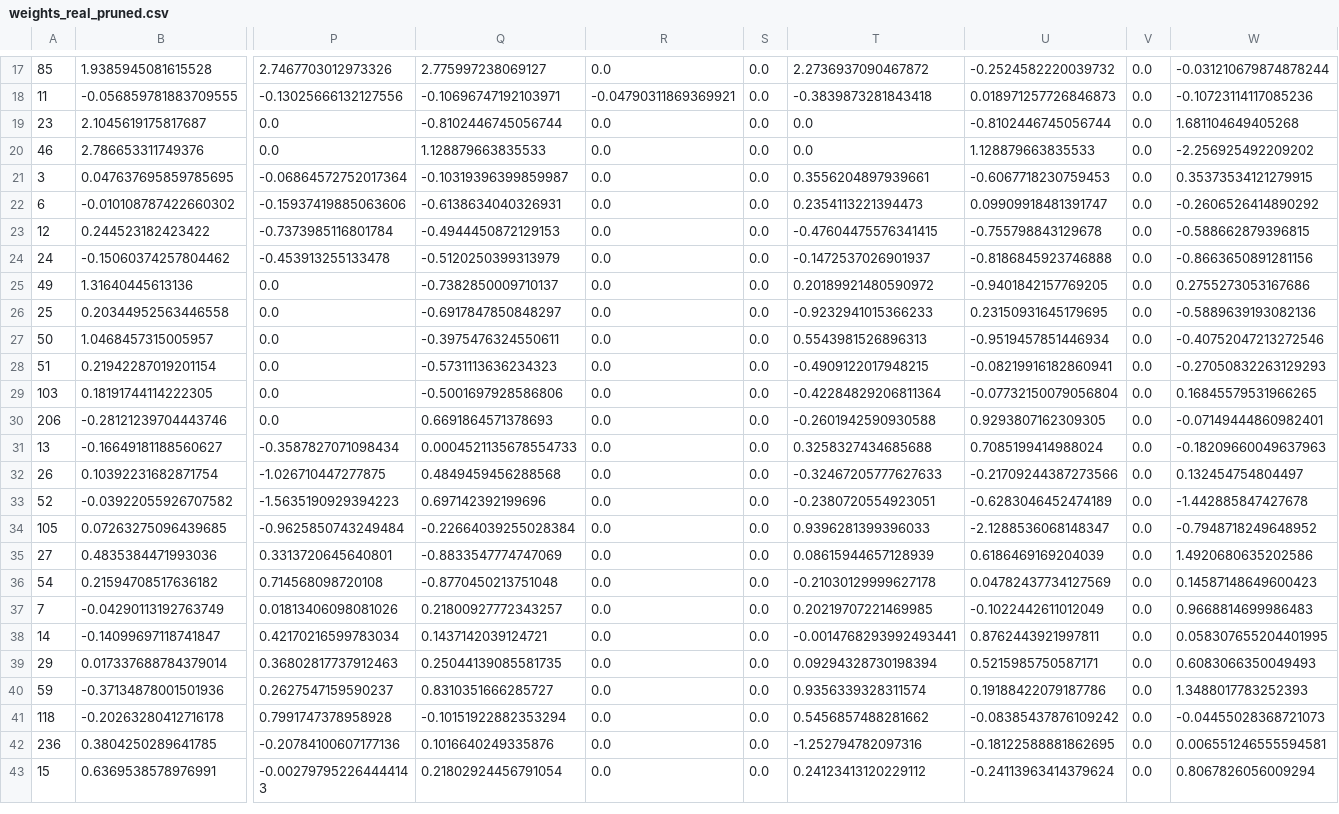
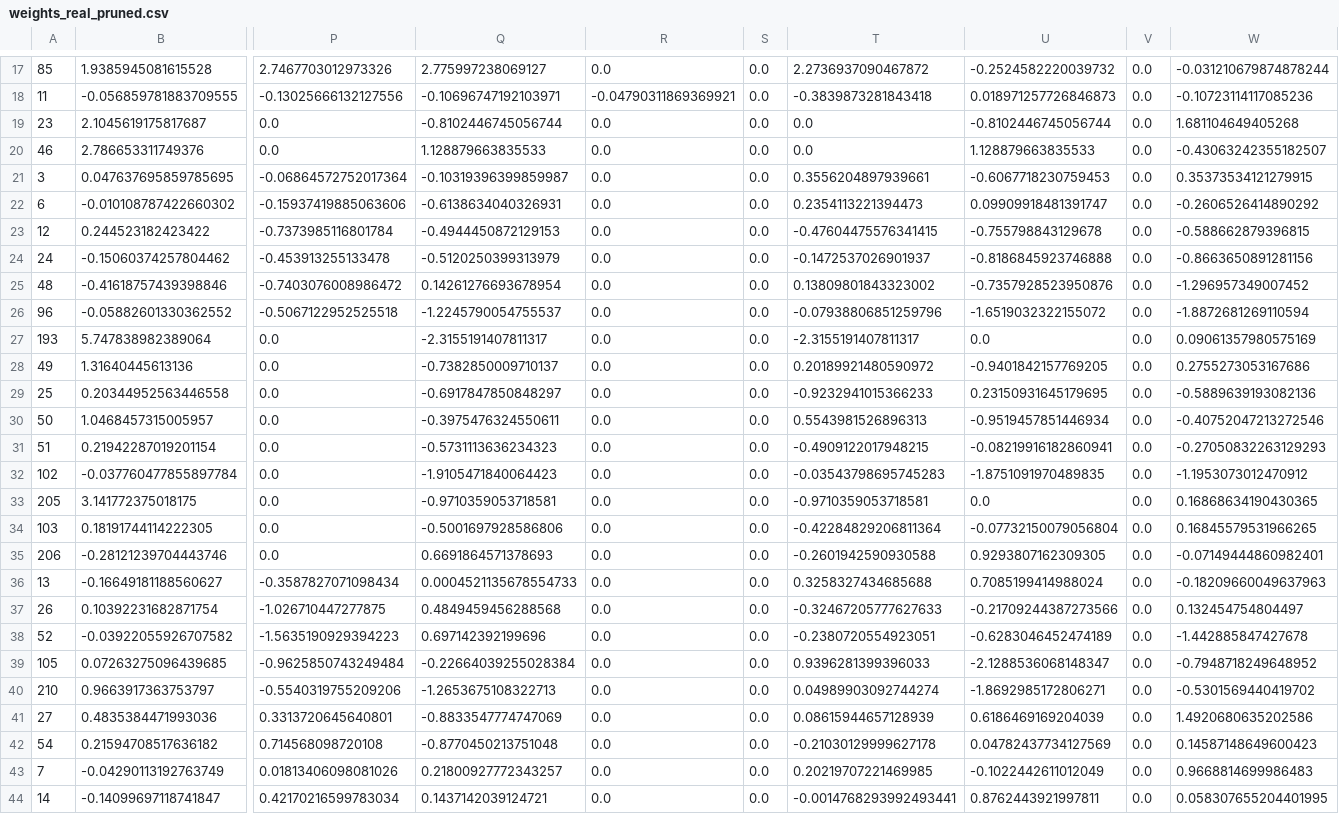
Before and after one commit to Harshul3010/COL774-Part2, a CSV file: Assignment5/ODT/weights_real_pruned.csv, drawn as a sheet; only a part is shown, gaps mark what is left out; the shorter side is filled out with more unchanged rows; rows hold the shown columns only; the diff names each change by its address in the sheet, - before the commit and + after, or states it on an @@ line.

```diff
--- a/Assignment5/ODT/weights_real_pruned.csv
+++ b/Assignment5/ODT/weights_real_pruned.csv
-W20: -2.256925492209202
+W20: -0.43063242355182507
+row 25: 48 | -0.41618757439398846 | -0.7403076008986472 | 0.14261276693678954 | 0.0 | 0.0 | 0.13809801843323002 | -0.7357928523950876 | 0.0 | -1.296957349007452
+row 26: 96 | -0.05882601330362552 | -0.5067122952525518 | -1.2245790054755537 | 0.0 | 0.0 | -0.07938806851259796 | -1.6519032322155072 | 0.0 | -1.8872681269110594
+row 27: 193 | 5.747838982389064 | 0.0 | -2.3155191407811317 | 0.0 | 0.0 | -2.3155191407811317 | 0.0 | 0.0 | 0.09061357980575169
+row 32: 102 | -0.037760477855897784 | 0.0 | -1.9105471840064423 | 0.0 | 0.0 | -0.03543798695745283 | -1.8751091970489835 | 0.0 | -1.1953073012470912
+row 33: 205 | 3.141772375018175 | 0.0 | -0.9710359053718581 | 0.0 | 0.0 | -0.9710359053718581 | 0.0 | 0.0 | 0.16868634190430365
+row 40: 210 | 0.9663917363753797 | -0.5540319755209206 | -1.2653675108322713 | 0.0 | 0.0 | 0.04989903092744274 | -1.8692985172806271 | 0.0 | -0.5301569440419702
```
Also changed, not shown: Assignment5/ODT/prediction_real_competitive.csv, Assignment5/ODT/weights_a_unpruned.csv, 4 other files.
